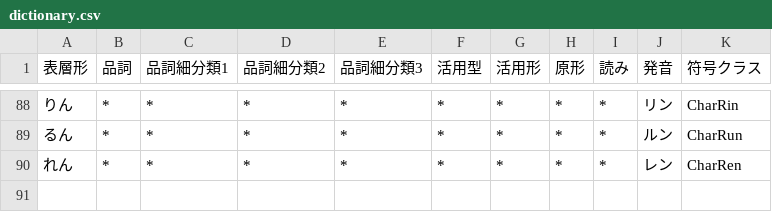
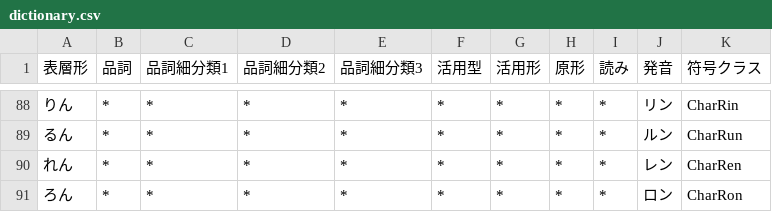
Before and after one commit to Wyess/text2shorthand, a CSV file: text2shorthand/shorthand/waseda/dictionary.csv, drawn as a sheet; only a part is shown, gaps mark what is left out; the diff names each change by its address in the sheet, - before the commit and + after, or states it on an @@ line.

Commit message:
Added CharRon

```diff
--- a/text2shorthand/shorthand/waseda/dictionary.csv
+++ b/text2shorthand/shorthand/waseda/dictionary.csv
+row 91: ろん | * | * | * | * | * | * | * | * | ロン | CharRon
```
Also changed, not shown: 1 other file.
